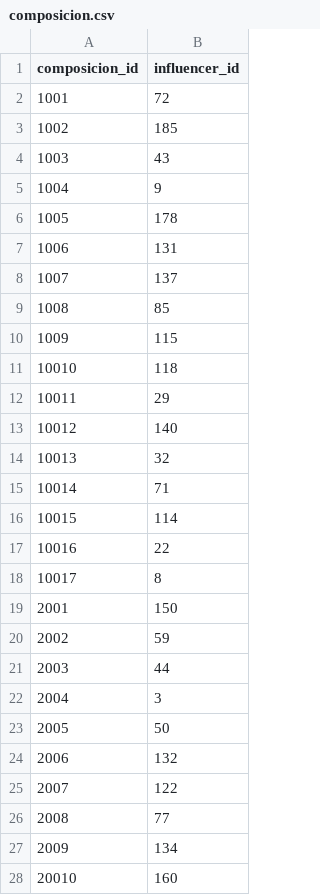
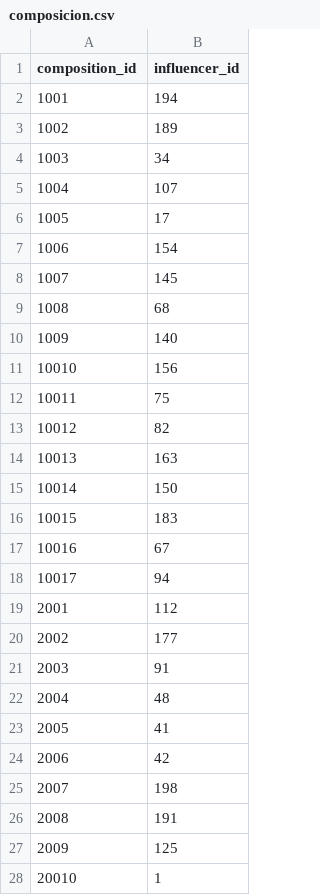
Before and after one commit to frkroe/DataProject1, a CSV file: python/results/composicion.csv, drawn as a sheet; only a part is shown; the diff covers the shown part only.

```diff
--- a/python/results/composicion.csv
+++ b/python/results/composicion.csv
@@ -1,28 +1,28 @@
-composicion_id,influencer_id
-1001,72
-1002,185
-1003,43
-1004,9
-1005,178
-1006,131
-1007,137
-1008,85
-1009,115
-10010,118
-10011,29
-10012,140
-10013,32
-10014,71
-10015,114
-10016,22
-10017,8
-2001,150
-2002,59
-2003,44
-2004,3
-2005,50
-2006,132
-2007,122
-2008,77
-2009,134
-20010,160
+composition_id,influencer_id
+1001,194
+1002,189
+1003,34
+1004,107
+1005,17
+1006,154
+1007,145
+1008,68
+1009,140
+10010,156
+10011,75
+10012,82
+10013,163
+10014,150
+10015,183
+10016,67
+10017,94
+2001,112
+2002,177
+2003,91
+2004,48
+2005,41
+2006,42
+2007,198
+2008,191
+2009,125
+20010,1
```
Also changed, not shown: 24 edited cells elsewhere in this file, python/results/category.csv, python/results/comp_muebles.csv, 28 other files.
